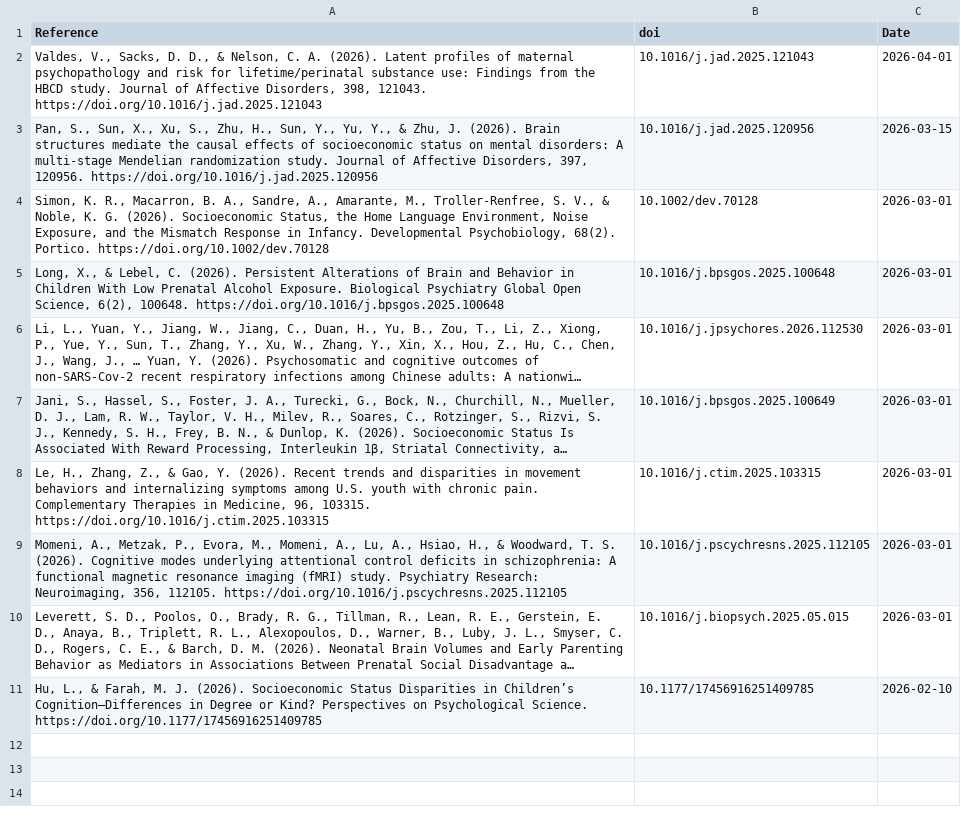
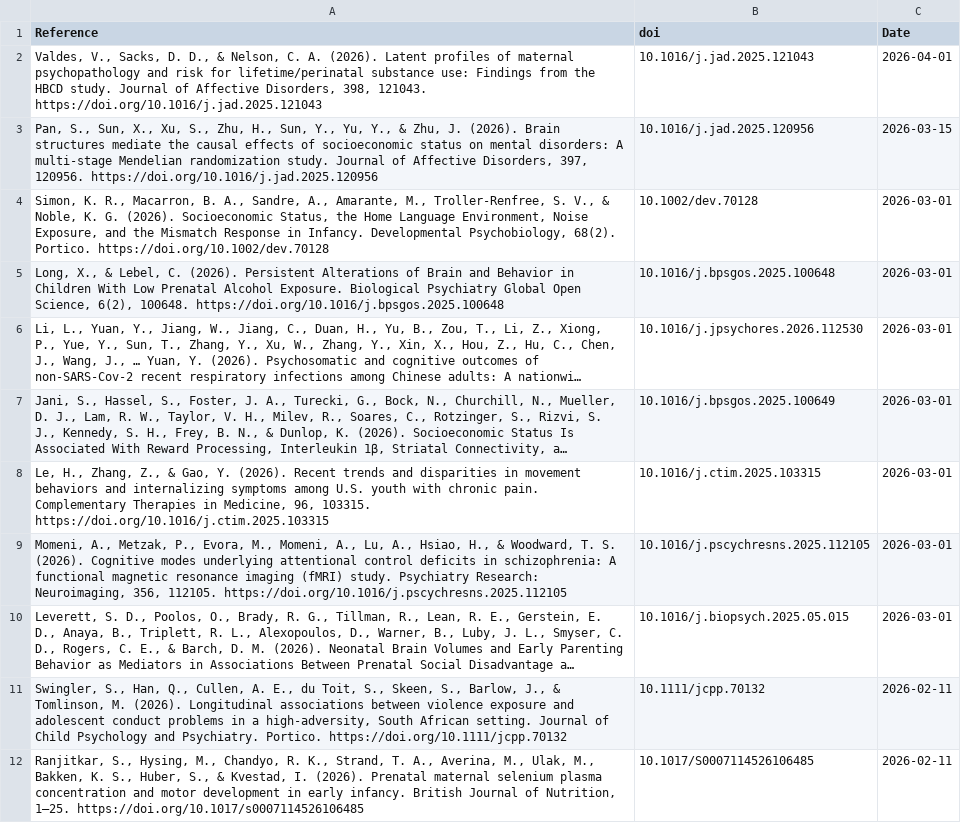
Before and after one commit to FedeGiovannetti/SESNeuroscienceRefs, a CSV file: SESneuroscienceRefs/Data/references_pubmed_ ((socioeconomic status) OR (poverty)) AND (brain) .csv, drawn as a sheet; long unchanged cells end in …; removed rows and columns are numbered as before the commit, all else as after; the diff names each change by its address in the sheet, - before the commit and + after, or states it on an @@ line.

```diff
--- a/SESneuroscienceRefs/Data/references_pubmed_ ((socioeconomic status) OR (poverty)) AND (brain) .csv
+++ b/SESneuroscienceRefs/Data/references_pubmed_ ((socioeconomic status) OR (poverty)) AND (brain) .csv
-row 11: Hu, L., & Farah, M. J. (2026). Socioeconomic Status Disparities in Children’s Cognition—Differences in Degree or Kind? Perspectives on Psychological Science. https://doi.org/10.1177/17456916251409785 | 10.1177/17456916251409785 | 2026-02-10
+row 11: Swingler, S., Han, Q., Cullen, A. E., du Toit, S., Skeen, S., Barlow, J., & Tomlinson, M. (2026). Longitudinal associations between violence exposure and adolescent conduct problems in a high‐adversity, South African setting. Journal of Child Psychology and Psychiatry. Portico. https://doi.org/10.1111/jcpp.70132 | 10.1111/jcpp.70132 | 2026-02-11
+row 12: Ranjitkar, S., Hysing, M., Chandyo, R. K., Strand, T. A., Averina, M., Ulak, M., Bakken, K. S., Huber, S., & Kvestad, I. (2026). Prenatal maternal selenium plasma concentration and motor development in early infancy. British Journal of Nutrition, 1–25. https://doi.org/10.1017/s0007114526106485 | 10.1017/S0007114526106485 | 2026-02-11
```
Also changed, not shown: SESneuroscienceRefs/Data/references_pubmed_ ((socioeconomic status) OR (poverty)) AND (neuroscience) .csv.
